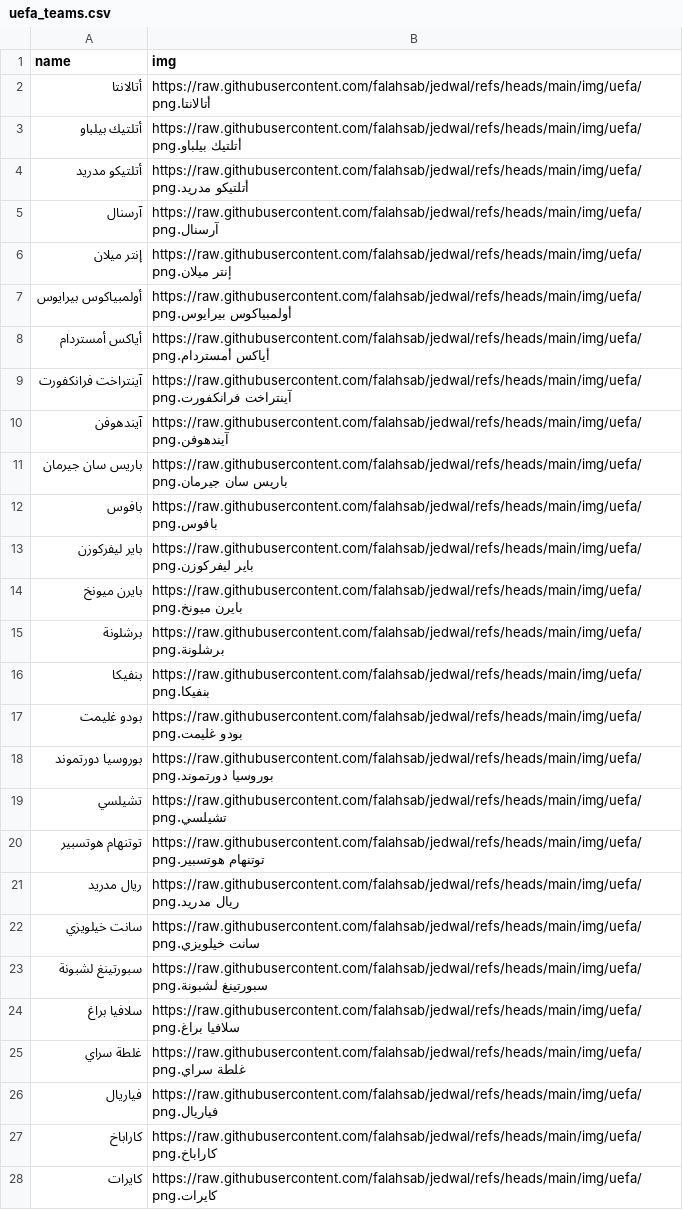
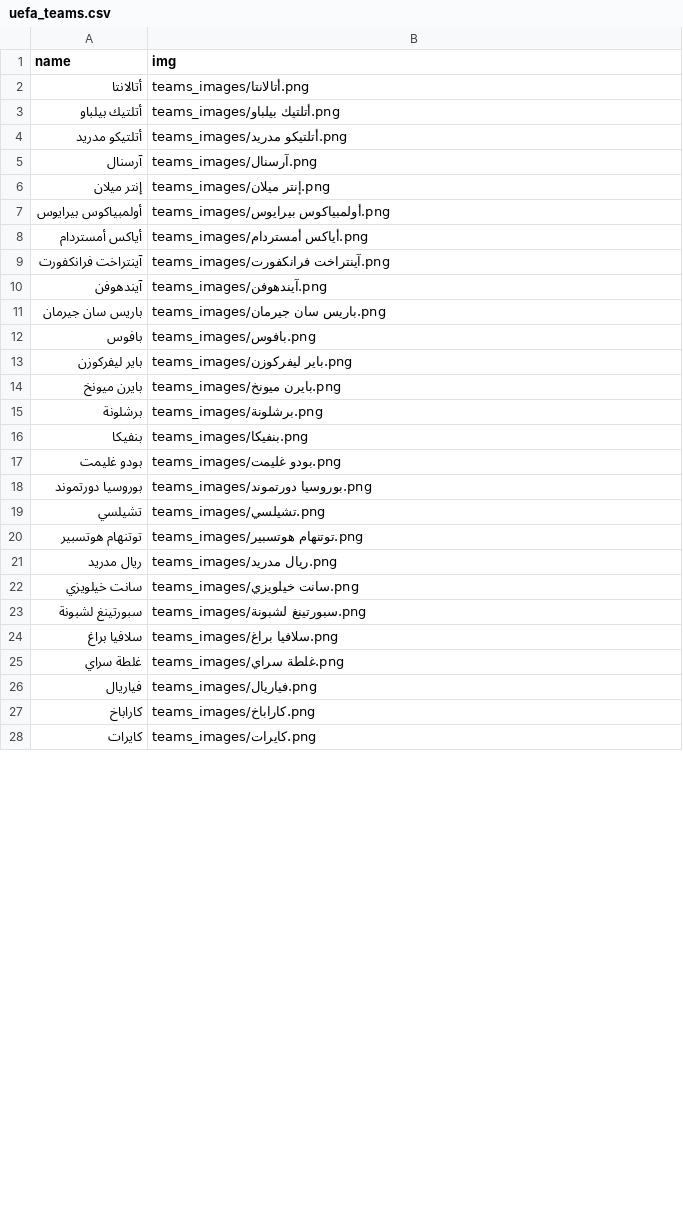
Before and after one commit to falahsab/jedwal, a CSV file: teams/uefa_teams.csv, drawn as a sheet; only a part is shown; the diff covers the shown part only.

Commit message:
Update uefa_teams.csv

```diff
--- a/teams/uefa_teams.csv
+++ b/teams/uefa_teams.csv
@@ -1,28 +1,28 @@
 name,img
-أتالانتا,https://raw.githubusercontent.com/falahsab/jedwal/refs/heads/main/img/uefa/أتالانتا.png
-أتلتيك بيلباو,https://raw.githubusercontent.com/falahsab/jedwal/refs/heads/main/img/uefa/أتلتيك بيلباو.png
-أتلتيكو مدريد,https://raw.githubusercontent.com/falahsab/jedwal/refs/heads/main/img/uefa/أتلتيكو مدريد.png
-آرسنال,https://raw.githubusercontent.com/falahsab/jedwal/refs/heads/main/img/uefa/آرسنال.png
-إنتر ميلان,https://raw.githubusercontent.com/falahsab/jedwal/refs/heads/main/img/uefa/إنتر ميلان.png
-أولمبياكوس بيرايوس,https://raw.githubusercontent.com/falahsab/jedwal/refs/heads/main/img/uefa/أولمبياكوس بيرايوس.png
-أياكس أمستردام,https://raw.githubusercontent.com/falahsab/jedwal/refs/heads/main/img/uefa/أياكس أمستردام.png
-آينتراخت فرانكفورت,https://raw.githubusercontent.com/falahsab/jedwal/refs/heads/main/img/uefa/آينتراخت فرانكفورت.png
-آيندهوفن,https://raw.githubusercontent.com/falahsab/jedwal/refs/heads/main/img/uefa/آيندهوفن.png
-باريس سان جيرمان,https://raw.githubusercontent.com/falahsab/jedwal/refs/heads/main/img/uefa/باريس سان جيرمان.png
-بافوس,https://raw.githubusercontent.com/falahsab/jedwal/refs/heads/main/img/uefa/بافوس.png
-باير ليفركوزن,https://raw.githubusercontent.com/falahsab/jedwal/refs/heads/main/img/uefa/باير ليفركوزن.png
-بايرن ميونخ,https://raw.githubusercontent.com/falahsab/jedwal/refs/heads/main/img/uefa/بايرن ميونخ.png
-برشلونة,https://raw.githubusercontent.com/falahsab/jedwal/refs/heads/main/img/uefa/برشلونة.png
-بنفيكا,https://raw.githubusercontent.com/falahsab/jedwal/refs/heads/main/img/uefa/بنفيكا.png
-بودو غليمت,https://raw.githubusercontent.com/falahsab/jedwal/refs/heads/main/img/uefa/بودو غليمت.png
-بوروسيا دورتموند,https://raw.githubusercontent.com/falahsab/jedwal/refs/heads/main/img/uefa/بوروسيا دورتموند.png
-تشيلسي,https://raw.githubusercontent.com/falahsab/jedwal/refs/heads/main/img/uefa/تشيلسي.png
-توتنهام هوتسبير,https://raw.githubusercontent.com/falahsab/jedwal/refs/heads/main/img/uefa/توتنهام هوتسبير.png
-ريال مدريد,https://raw.githubusercontent.com/falahsab/jedwal/refs/heads/main/img/uefa/ريال مدريد.png
-سانت خيلويزي,https://raw.githubusercontent.com/falahsab/jedwal/refs/heads/main/img/uefa/سانت خيلويزي.png
-سبورتينغ لشبونة,https://raw.githubusercontent.com/falahsab/jedwal/refs/heads/main/img/uefa/سبورتينغ لشبونة.png
-سلافيا براغ,https://raw.githubusercontent.com/falahsab/jedwal/refs/heads/main/img/uefa/سلافيا براغ.png
-غلطة سراي,https://raw.githubusercontent.com/falahsab/jedwal/refs/heads/main/img/uefa/غلطة سراي.png
-فياريال,https://raw.githubusercontent.com/falahsab/jedwal/refs/heads/main/img/uefa/فياريال.png
-كاراباخ,https://raw.githubusercontent.com/falahsab/jedwal/refs/heads/main/img/uefa/كاراباخ.png
-كايرات,https://raw.githubusercontent.com/falahsab/jedwal/refs/heads/main/img/uefa/كايرات.png
+أتالانتا,teams_images/أتالانتا.png
+أتلتيك بيلباو,teams_images/أتلتيك بيلباو.png
+أتلتيكو مدريد,teams_images/أتلتيكو مدريد.png
+آرسنال,teams_images/آرسنال.png
+إنتر ميلان,teams_images/إنتر ميلان.png
+أولمبياكوس بيرايوس,teams_images/أولمبياكوس بيرايوس.png
+أياكس أمستردام,teams_images/أياكس أمستردام.png
+آينتراخت فرانكفورت,teams_images/آينتراخت فرانكفورت.png
+آيندهوفن,teams_images/آيندهوفن.png
+باريس سان جيرمان,teams_images/باريس سان جيرمان.png
+بافوس,teams_images/بافوس.png
+باير ليفركوزن,teams_images/باير ليفركوزن.png
+بايرن ميونخ,teams_images/بايرن ميونخ.png
+برشلونة,teams_images/برشلونة.png
+بنفيكا,teams_images/بنفيكا.png
+بودو غليمت,teams_images/بودو غليمت.png
+بوروسيا دورتموند,teams_images/بوروسيا دورتموند.png
+تشيلسي,teams_images/تشيلسي.png
+توتنهام هوتسبير,teams_images/توتنهام هوتسبير.png
+ريال مدريد,teams_images/ريال مدريد.png
+سانت خيلويزي,teams_images/سانت خيلويزي.png
+سبورتينغ لشبونة,teams_images/سبورتينغ لشبونة.png
+سلافيا براغ,teams_images/سلافيا براغ.png
+غلطة سراي,teams_images/غلطة سراي.png
+فياريال,teams_images/فياريال.png
+كاراباخ,teams_images/كاراباخ.png
+كايرات,teams_images/كايرات.png
```
Also changed, not shown: 9 edited cells elsewhere in this file.
